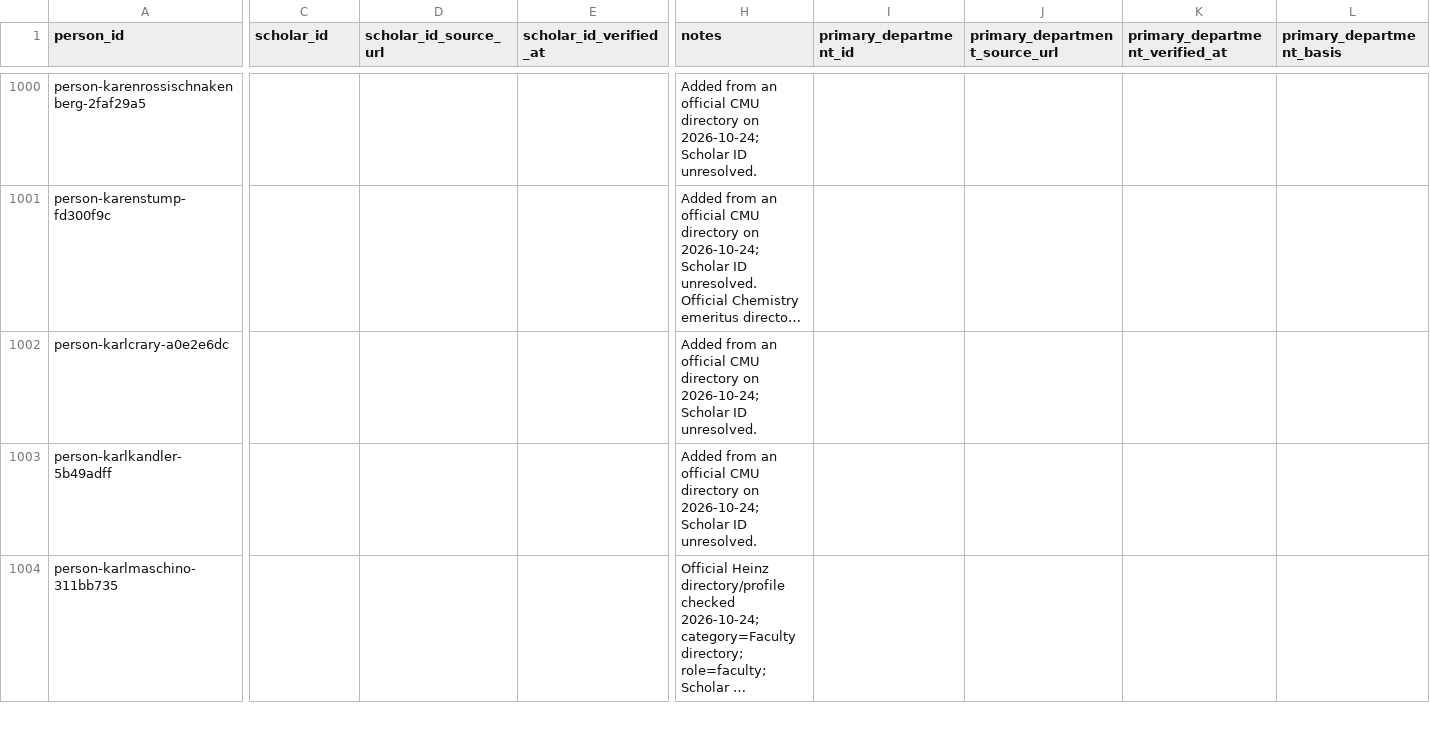
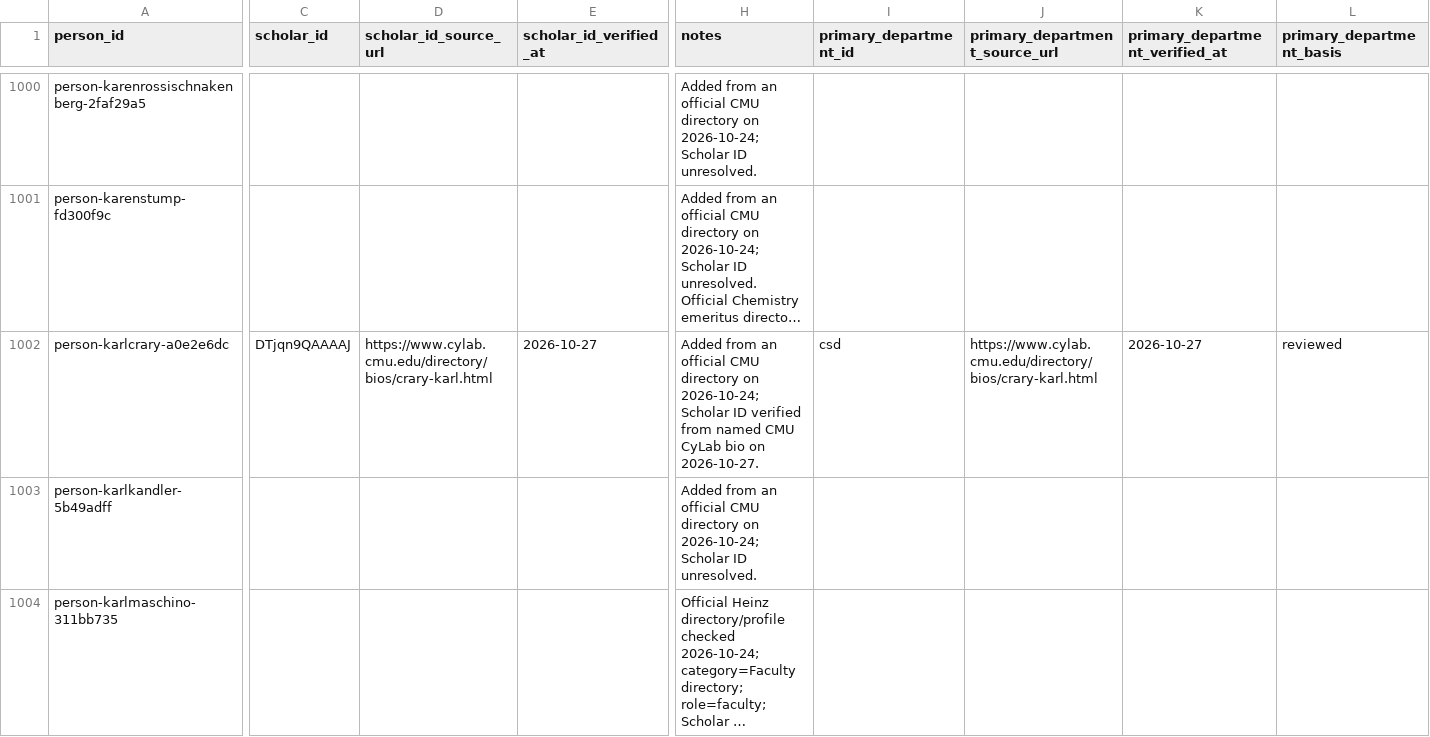
Before and after one commit to cmccomb/map-of-research, a CSV file: registry/people.csv, drawn as a sheet; only a part is shown, gaps mark what is left out; long unchanged cells end in …; the diff covers the shown part only; the diff names each change by its address in the sheet, - before the commit and + after, or states it on an @@ line.

Commit message:
Record ten CMU CyLab-linked SCS Scholar IDs

```diff
--- a/registry/people.csv
+++ b/registry/people.csv
-C1002 (scholar_id): (empty)
+C1002 (scholar_id): DTjqn9QAAAAJ
-D1002 (scholar_id_source_url): (empty)
+D1002 (scholar_id_source_url): https://www.cylab.cmu.edu/directory/bios/crary-karl.html
-E1002 (scholar_id_verified_at): (empty)
+E1002 (scholar_id_verified_at): 2026-10-27
-H1002 (notes): …Scholar ID unresolved.
+H1002 (notes): …Scholar ID verified from named CMU CyLab bio on 2026-10-27.
-I1002 (primary_department_id): (empty)
+I1002 (primary_department_id): csd
-J1002 (primary_department_source_url): (empty)
+J1002 (primary_department_source_url): https://www.cylab.cmu.edu/directory/bios/crary-karl.html
-K1002 (primary_department_verified_at): (empty)
+K1002 (primary_department_verified_at): 2026-10-27
-L1002 (primary_department_basis): (empty)
+L1002 (primary_department_basis): reviewed
```
Also changed, not shown: 72 edited cells elsewhere in this file, 1 other file.
